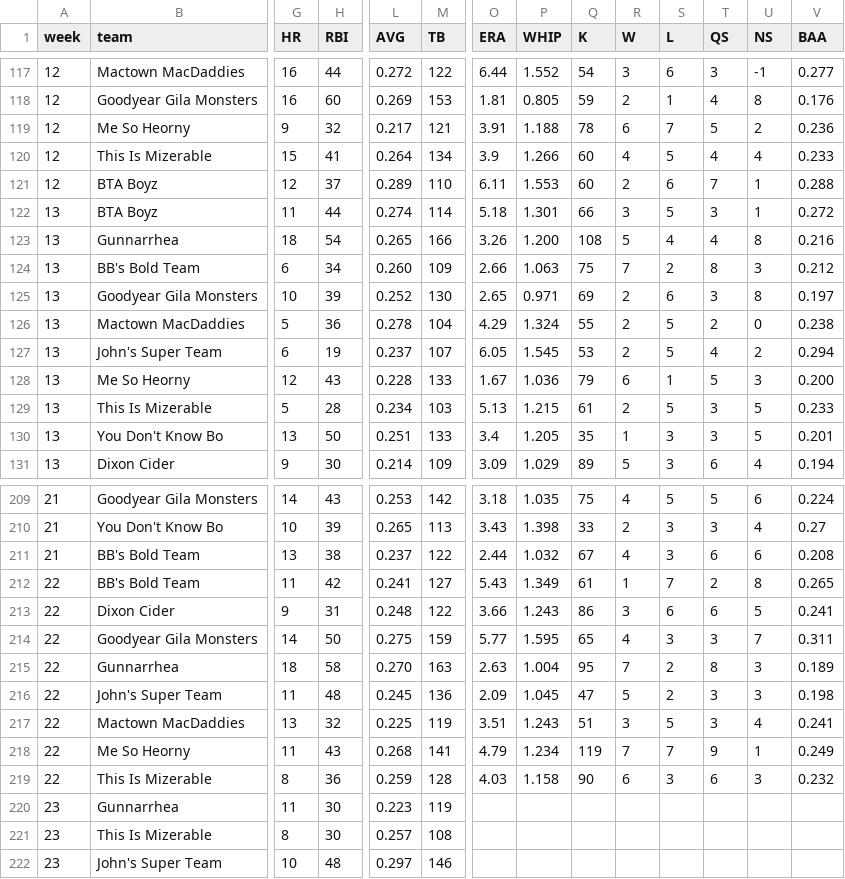
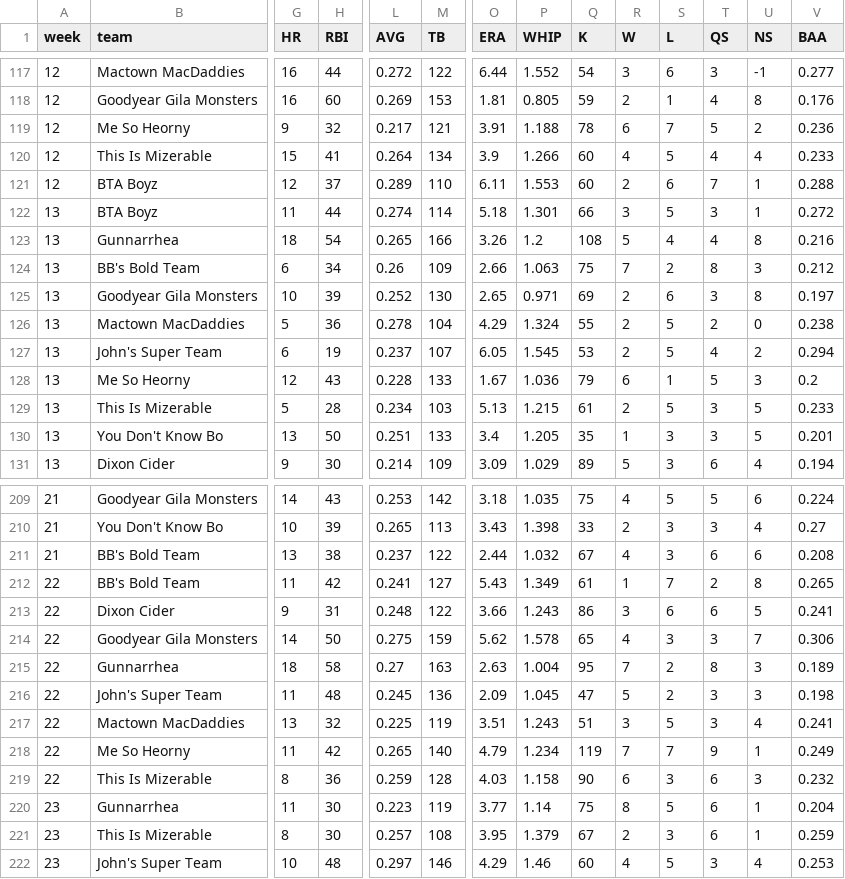
Before and after one commit to Schultz2873/uti-fantasy-recap, a CSV file: data/weekly-team-stats.csv, drawn as a sheet; only a part is shown, gaps mark what is left out; the diff covers the shown part only; the diff names each change by its address in the sheet, - before the commit and + after, or states it on an @@ line.

```diff
--- a/data/weekly-team-stats.csv
+++ b/data/weekly-team-stats.csv
-P123 (WHIP): 1.200
+P123 (WHIP): 1.2
-L124 (AVG): 0.260
+L124 (AVG): 0.26
-V128 (BAA): 0.200
+V128 (BAA): 0.2
-O214 (ERA): 5.77
+O214 (ERA): 5.62
-P214 (WHIP): 1.595
+P214 (WHIP): 1.578
-V214 (BAA): 0.311
+V214 (BAA): 0.306
-L215 (AVG): 0.270
+L215 (AVG): 0.27
-H218 (RBI): 43
+H218 (RBI): 42
-L218 (AVG): 0.268
+L218 (AVG): 0.265
-M218 (TB): 141
+M218 (TB): 140
-O220 (ERA): (empty)
+O220 (ERA): 3.77
-P220 (WHIP): (empty)
+P220 (WHIP): 1.14
-Q220 (K): (empty)
+Q220 (K): 75
-R220 (W): (empty)
+R220 (W): 8
-S220 (L): (empty)
+S220 (L): 5
-T220:T221 (QS): (empty)
+T220:T221 (QS): 6
-U220:U221 (NS): (empty)
+U220:U221 (NS): 1
-V220 (BAA): (empty)
+V220 (BAA): 0.204
-O221 (ERA): (empty)
+O221 (ERA): 3.95
-P221 (WHIP): (empty)
+P221 (WHIP): 1.379
-Q221 (K): (empty)
+Q221 (K): 67
-R221 (W): (empty)
+R221 (W): 2
-S221 (L): (empty)
+S221 (L): 3
-V221 (BAA): (empty)
+V221 (BAA): 0.259
-O222 (ERA): (empty)
+O222 (ERA): 4.29
-P222 (WHIP): (empty)
+P222 (WHIP): 1.46
-Q222 (K): (empty)
+Q222 (K): 60
-R222 (W): (empty)
+R222 (W): 4
-S222 (L): (empty)
+S222 (L): 5
-T222 (QS): (empty)
+T222 (QS): 3
-U222 (NS): (empty)
+U222 (NS): 4
-V222 (BAA): (empty)
+V222 (BAA): 0.253
```
Also changed, not shown: 84 edited cells elsewhere in this file, 8 other files.
